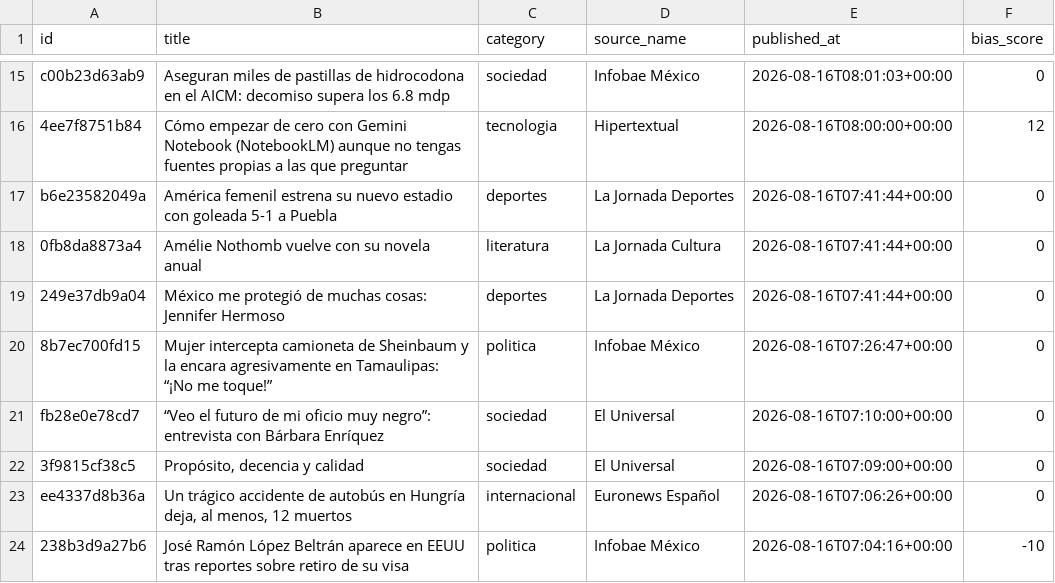
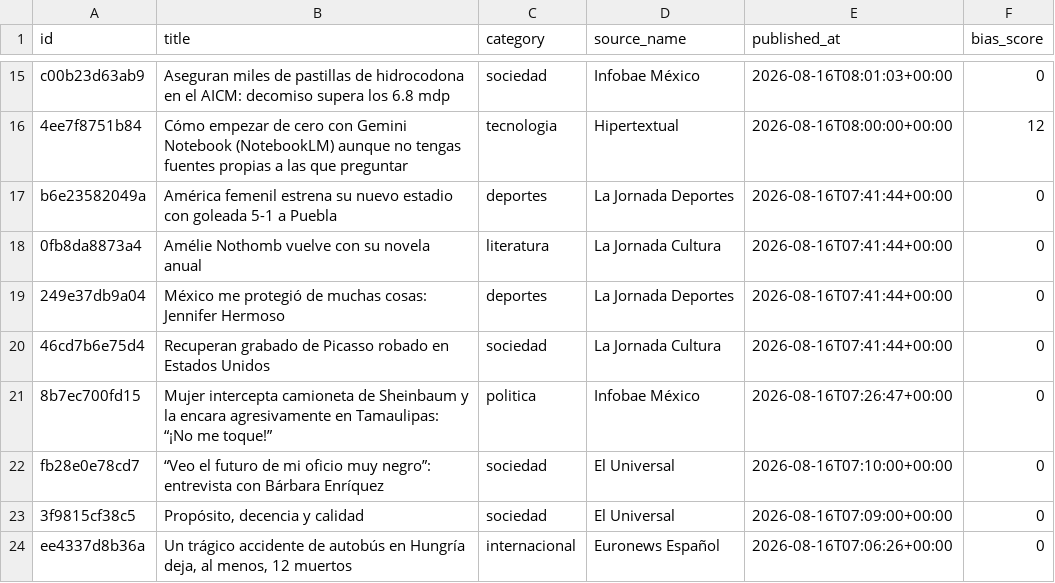
Before and after one commit to Marianomrz/ContextoWeb, a CSV file: historico.csv, drawn as a sheet; only a part is shown, gaps mark what is left out; the shorter side is filled out with more unchanged rows.

```diff
--- a/historico.csv
+++ b/historico.csv
@@ -19,2 +19,3 @@ b6e23582049a,América femenil estrena su nuevo estadio con goleada 5-1 a Puebla,
 249e37db9a04,México me protegió de muchas cosas: Jennifer Hermoso,deportes,La Jornada Deportes,2026-08-16T07:41:44+00:00,0
+46cd7b6e75d4,Recuperan grabado de Picasso robado en Estados Unidos,sociedad,La Jornada Cultura,2026-08-16T07:41:44+00:00,0
 8b7ec700fd15,Mujer intercepta camioneta de Sheinbaum y la encara agresivamente en Tamaulipas: “¡No me toque!”,politica,Infobae México,2026-08-16T07:26:47+00:00,0
```
Also changed, not shown: 14 other files.
